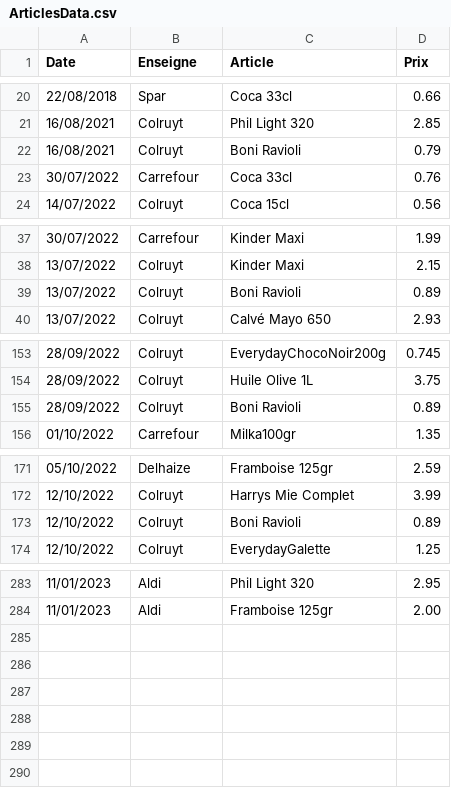
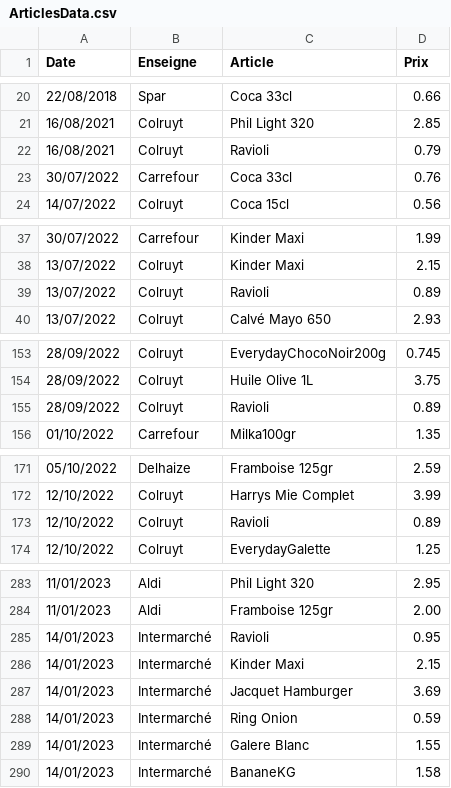
Before and after one commit to TuxStory/ComPrix, a CSV file: ArticlesData.csv, drawn as a sheet; only a part is shown, gaps mark what is left out; the diff covers the shown part only.

```diff
--- a/ArticlesData.csv
+++ b/ArticlesData.csv
@@ -21,3 +21,3 @@ Date,Enseigne,Article,Prix
 16/08/2021,Colruyt,Phil Light 320,2.85
-16/08/2021,Colruyt,Boni Ravioli,0.79
+16/08/2021,Colruyt,Ravioli,0.79
 30/07/2022,Carrefour,Coca 33cl,0.76
@@ -38,3 +38,3 @@ Date,Enseigne,Article,Prix
 13/07/2022,Colruyt,Kinder Maxi,2.15
-13/07/2022,Colruyt,Boni Ravioli,0.89
+13/07/2022,Colruyt,Ravioli,0.89
 13/07/2022,Colruyt,Calvé Mayo 650,2.93
@@ -154,3 +154,3 @@ Date,Enseigne,Article,Prix
 28/09/2022,Colruyt,Huile Olive 1L,3.75
-28/09/2022,Colruyt,Boni Ravioli,0.89
+28/09/2022,Colruyt,Ravioli,0.89
 01/10/2022,Carrefour,Milka100gr,1.35
@@ -172,3 +172,3 @@ Date,Enseigne,Article,Prix
 12/10/2022,Colruyt,Harrys Mie Complet,3.99
-12/10/2022,Colruyt,Boni Ravioli,0.89
+12/10/2022,Colruyt,Ravioli,0.89
 12/10/2022,Colruyt,EverydayGalette,1.25
@@ -284 +284,7 @@ Date,Enseigne,Article,Prix
 11/01/2023,Aldi,Framboise 125gr,2.00
+14/01/2023,Intermarché,Ravioli,0.95
+14/01/2023,Intermarché,Kinder Maxi,2.15
+14/01/2023,Intermarché,Jacquet Hamburger,3.69
+14/01/2023,Intermarché,Ring Onion,0.59
+14/01/2023,Intermarché,Galere Blanc,1.55
+14/01/2023,Intermarché,BananeKG,1.58
```
Also changed, not shown: 1 edited cell elsewhere in this file, 1 other file.
